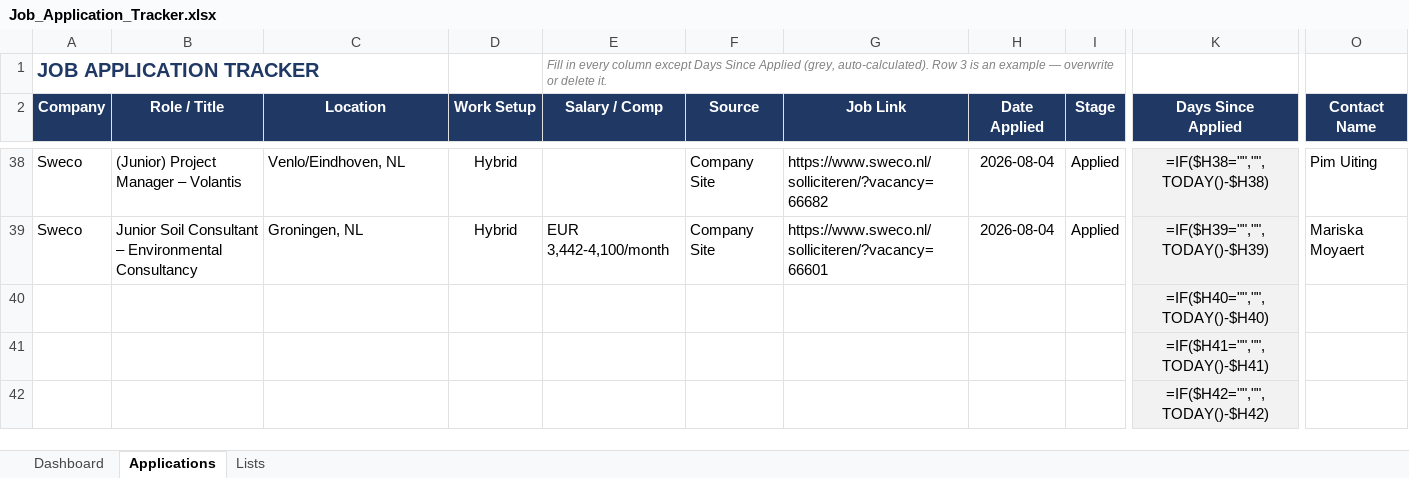
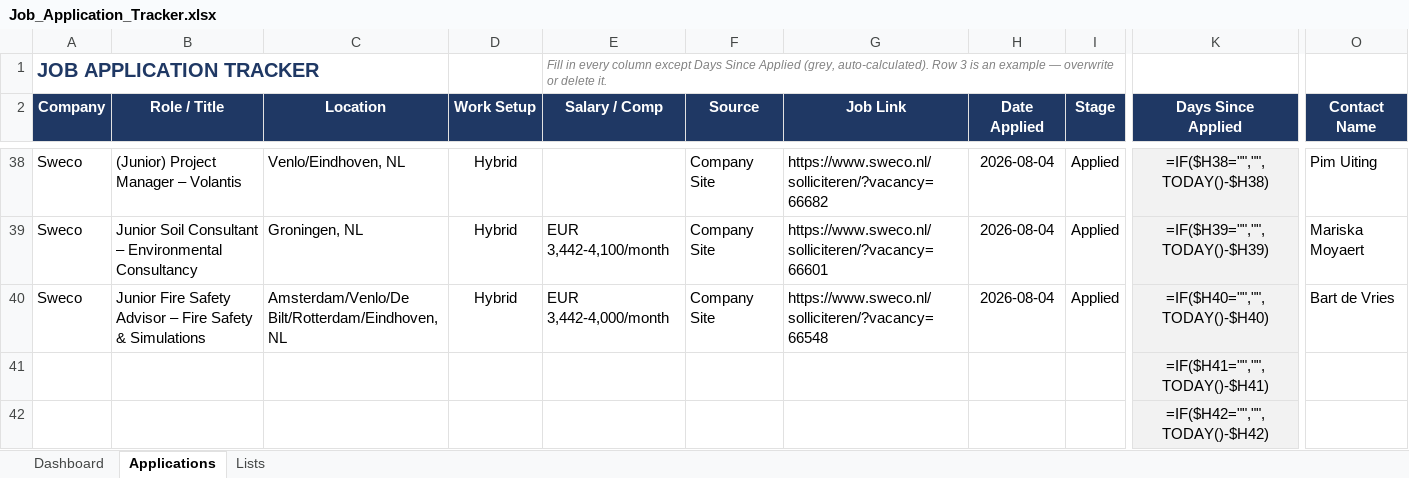
Before and after one commit to alfarseniko/resume_masters_bim, an Excel workbook: Job_Application_Tracker.xlsx, sheet Applications, drawn as a sheet; only a part is shown, gaps mark what is left out; values as stored, in another font and other column widths than the file's, no borders; formulas without a stored value are shown as written; conditional formats not drawn; removed rows and columns are numbered as before the commit, all else as after; rows hold the shown columns only; the diff names each change by its address in the sheet, - before the commit and + after, or states it on an @@ line.

Commit message:
Add Sweco Junior Fire Safety Advisor (de Vries) row to Job Application Tracker

```diff
--- a/Job_Application_Tracker.xlsx (sheet Applications)
+++ b/Job_Application_Tracker.xlsx (sheet Applications)
-row 40:  |  |  |  |  |  |  |  |  | =IF($H40="","",TODAY()-$H40)
+row 40: Sweco | Junior Fire Safety Advisor – Fire Safety & Simulations | Amsterdam/Venlo/De Bilt/Rotterdam/Eindhoven, NL | Hybrid | EUR 3,442-4,000/month | Company Site | https://www.sweco.nl/solliciteren/?vacancy=66548 | 2026-08-04 | Applied | =IF($H40="","",TODAY()-$H40) | Bart de Vries
```
